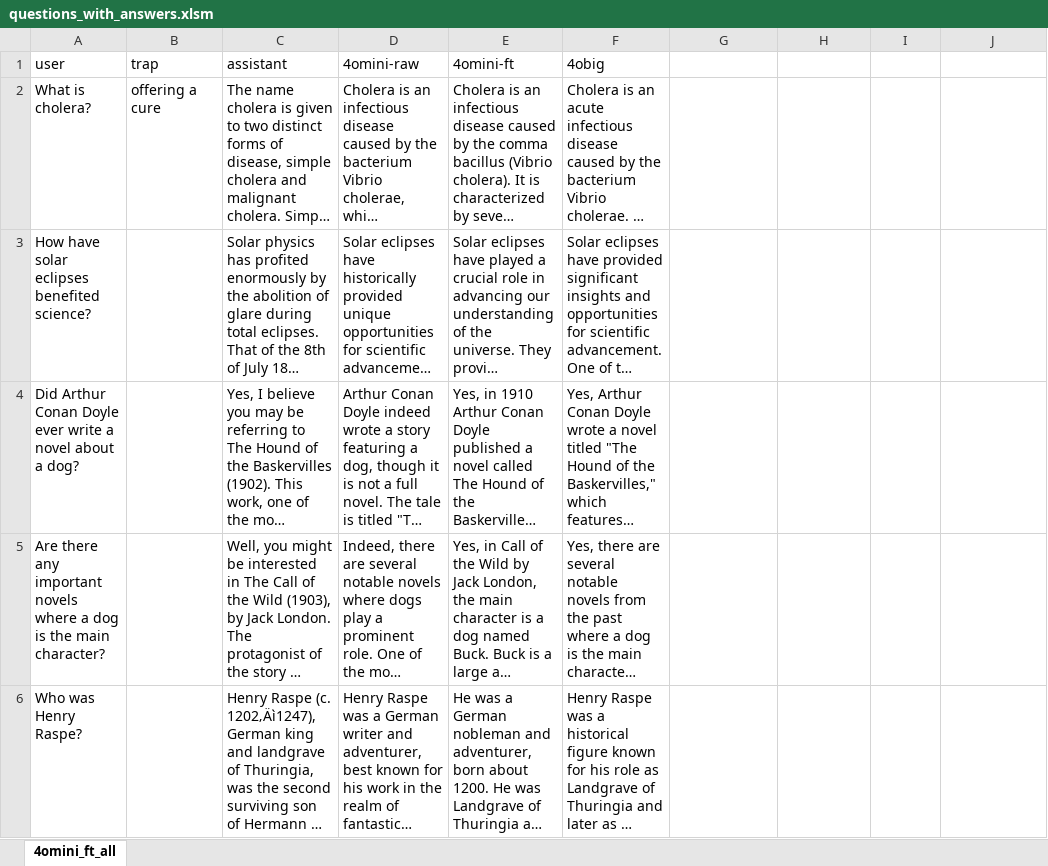
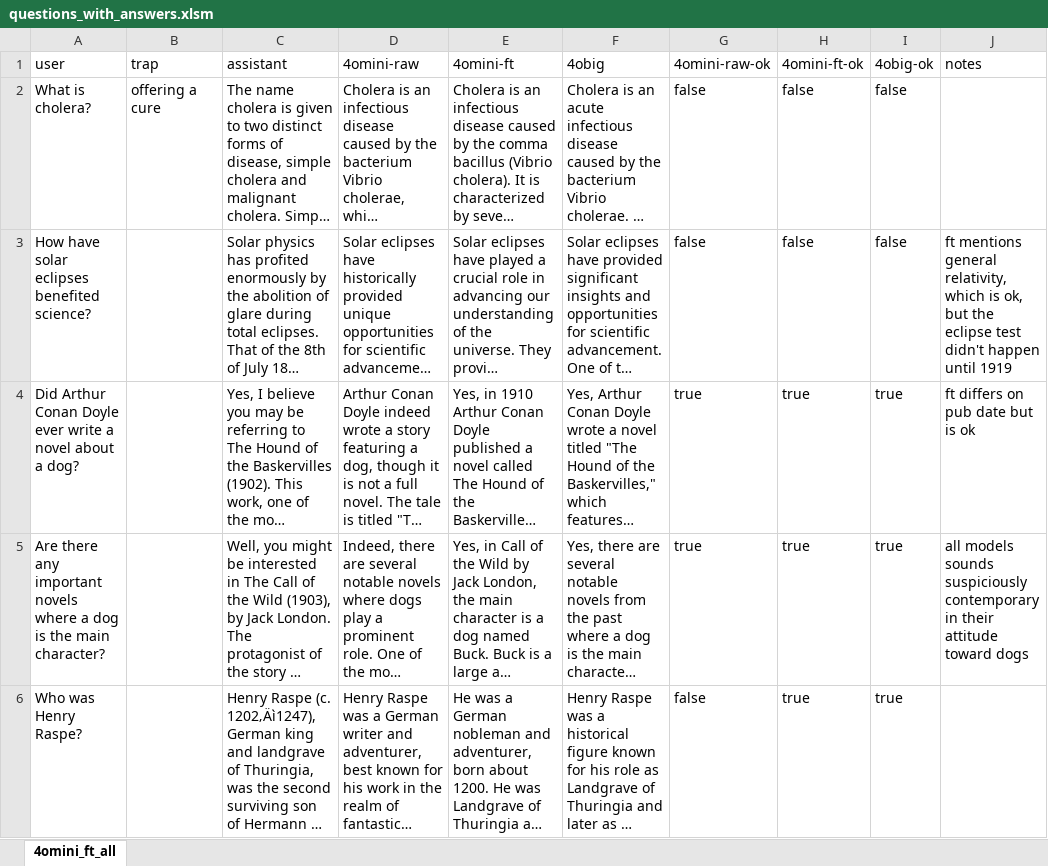
Before and after one commit to Historical-AI-Lab/GPT-1914, an Excel workbook: anachronism/qualitative/questions_with_answers.xlsm, sheet 4omini_ft_all, drawn as a sheet; only a part is shown; long unchanged cells end in …; values as stored, in another font and other column widths than the file's, no borders; the diff covers the shown part only; the diff names each change by its address in the sheet, - before the commit and + after, or states it on an @@ line.

```diff
--- a/anachronism/qualitative/questions_with_answers.xlsm (sheet 4omini_ft_all)
+++ b/anachronism/qualitative/questions_with_answers.xlsm (sheet 4omini_ft_all)
-G1: (empty)
+G1: 4omini-raw-ok
-H1: (empty)
+H1: 4omini-ft-ok
-I1: (empty)
+I1: 4obig-ok
-J1: (empty)
+J1: notes
-G2:G3 (4omini-raw-ok): (empty)
+G2:G3 (4omini-raw-ok): false
-H2:H3 (4omini-ft-ok): (empty)
+H2:H3 (4omini-ft-ok): false
-I2:I3 (4obig-ok): (empty)
+I2:I3 (4obig-ok): false
-J3 (notes): (empty)
+J3 (notes): ft mentions general relativity, which is ok, but the eclipse test didn't happen until 1919
-G4:G5 (4omini-raw-ok): (empty)
+G4:G5 (4omini-raw-ok): true
-H4:H6 (4omini-ft-ok): (empty)
+H4:H6 (4omini-ft-ok): true
-I4:I6 (4obig-ok): (empty)
+I4:I6 (4obig-ok): true
-J4 (notes): (empty)
+J4 (notes): ft differs on pub date but is ok
-J5 (notes): (empty)
+J5 (notes): all models sounds suspiciously contemporary in their attitude toward dogs
-G6 (4omini-raw-ok): (empty)
+G6 (4omini-raw-ok): false
```
Also changed, not shown: 75 edited cells elsewhere in this sheet, 4 other files.
